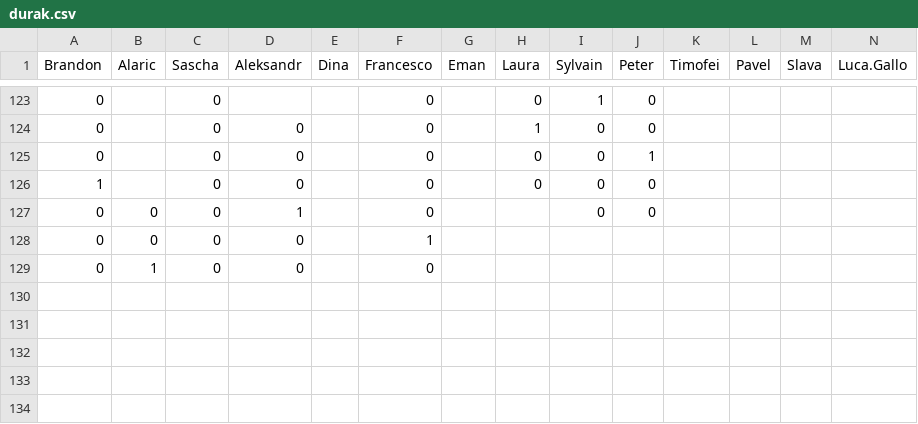
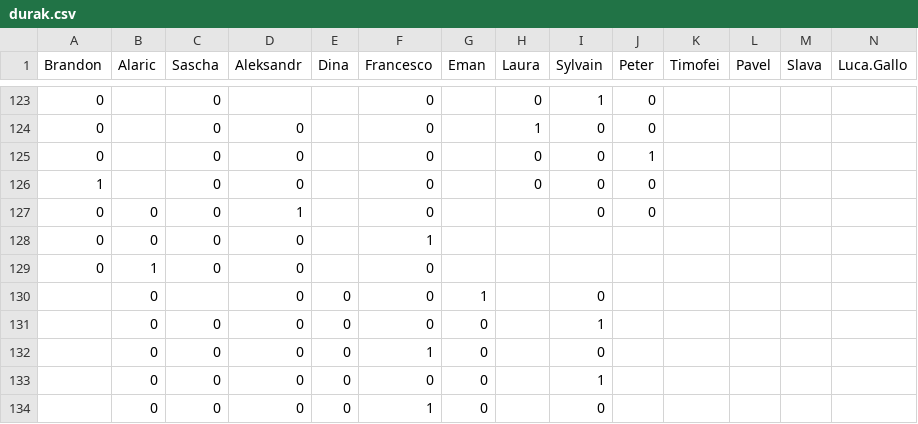
Before and after one commit to Gnthr96/durak-elo, a CSV file: durak.csv, drawn as a sheet; only a part is shown, gaps mark what is left out; rows hold the shown columns only; the diff names each change by its address in the sheet, - before the commit and + after, or states it on an @@ line.

```diff
--- a/durak.csv
+++ b/durak.csv
+row 130:  | 0 |  | 0 | 0 | 0 | 1 |  | 0
+row 131:  | 0 | 0 | 0 | 0 | 0 | 0 |  | 1
+row 132:  | 0 | 0 | 0 | 0 | 1 | 0 |  | 0
+row 133:  | 0 | 0 | 0 | 0 | 0 | 0 |  | 1
+row 134:  | 0 | 0 | 0 | 0 | 1 | 0 |  | 0
```
Also changed, not shown: 1 other file.
